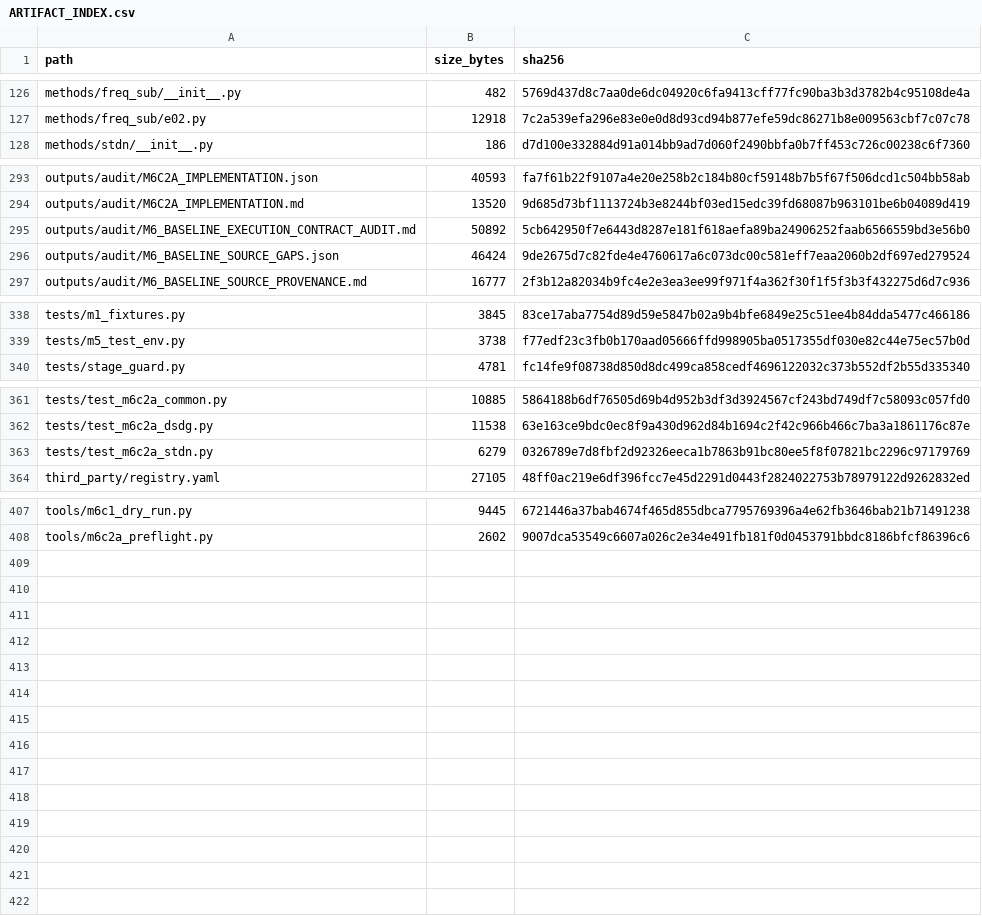
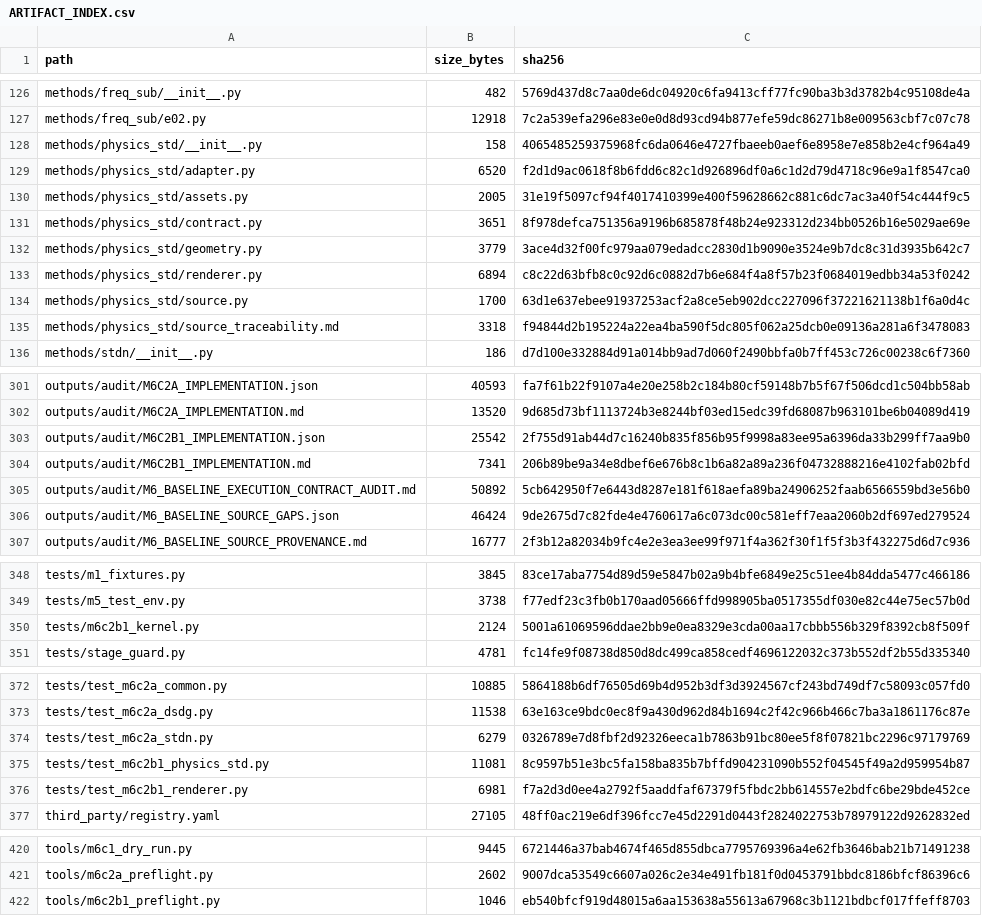
Before and after one commit to COngtuthien/GPAT_TransferBench, a CSV file: outputs/audit/ARTIFACT_INDEX.csv, drawn as a sheet; only a part is shown, gaps mark what is left out; the diff covers the shown part only.

Commit message:
M6C2b1: implement E04 Physics-STD adapter

```diff
--- a/outputs/audit/ARTIFACT_INDEX.csv
+++ b/outputs/audit/ARTIFACT_INDEX.csv
@@ -127,2 +127,10 @@ methods/freq_sub/__init__.py,482,5769d437d8c7aa0de6dc04920c6fa9413cff77fc90ba3b3
 methods/freq_sub/e02.py,12918,7c2a539efa296e83e0e0d8d93cd94b877efe59dc86271b8e009563cbf7c07c78
+methods/physics_std/__init__.py,158,4065485259375968fc6da0646e4727fbaeeb0aef6e8958e7e858b2e4cf964a49
+methods/physics_std/adapter.py,6520,f2d1d9ac0618f8b6fdd6c82c1d926896df0a6c1d2d79d4718c96e9a1f8547ca0
+methods/physics_std/assets.py,2005,31e19f5097cf94f4017410399e400f59628662c881c6dc7ac3a40f54c444f9c5
+methods/physics_std/contract.py,3651,8f978defca751356a9196b685878f48b24e923312d234bb0526b16e5029ae69e
+methods/physics_std/geometry.py,3779,3ace4d32f00fc979aa079edadcc2830d1b9090e3524e9b7dc8c31d3935b642c7
+methods/physics_std/renderer.py,6894,c8c22d63bfb8c0c92d6c0882d7b6e684f4a8f57b23f0684019edbb34a53f0242
+methods/physics_std/source.py,1700,63d1e637ebee91937253acf2a8ce5eb902dcc227096f37221621138b1f6a0d4c
+methods/physics_std/source_traceability.md,3318,f94844d2b195224a22ea4ba590f5dc805f062a25dcb0e09136a281a6f3478083
 methods/stdn/__init__.py,186,d7d100e332884d91a014bb9ad7d060f2490bbfa0b7ff453c726c00238c6f7360
@@ -294,2 +302,4 @@ outputs/audit/M6C2A_IMPLEMENTATION.json,40593,fa7f61b22f9107a4e20e258b2c184b80cf
 outputs/audit/M6C2A_IMPLEMENTATION.md,13520,9d685d73bf1113724b3e8244bf03ed15edc39fd68087b963101be6b04089d419
+outputs/audit/M6C2B1_IMPLEMENTATION.json,25542,2f755d91ab44d7c16240b835f856b95f9998a83ee95a6396da33b299ff7aa9b0
+outputs/audit/M6C2B1_IMPLEMENTATION.md,7341,206b89be9a34e8dbef6e676b8c1b6a82a89a236f04732888216e4102fab02bfd
 outputs/audit/M6_BASELINE_EXECUTION_CONTRACT_AUDIT.md,50892,5cb642950f7e6443d8287e181f618aefa89ba24906252faab6566559bd3e56b0
@@ -339,2 +349,3 @@ tests/m1_fixtures.py,3845,83ce17aba7754d89d59e5847b02a9b4bfe6849e25c51ee4b84dda5
 tests/m5_test_env.py,3738,f77edf23c3fb0b170aad05666ffd998905ba0517355df030e82c44e75ec57b0d
+tests/m6c2b1_kernel.py,2124,5001a61069596ddae2bb9e0ea8329e3cda00aa17cbbb556b329f8392cb8f509f
 tests/stage_guard.py,4781,fc14fe9f08738d850d8dc499ca858cedf4696122032c373b552df2b55d335340
@@ -363,2 +374,4 @@ tests/test_m6c2a_dsdg.py,11538,63e163ce9bdc0ec8f9a430d962d84b1694c2f42c966b466c7
 tests/test_m6c2a_stdn.py,6279,0326789e7d8fbf2d92326eeca1b7863b91bc80ee5f8f07821bc2296c97179769
+tests/test_m6c2b1_physics_std.py,11081,8c9597b51e3bc5fa158ba835b7bffd904231090b552f04545f49a2d959954b87
+tests/test_m6c2b1_renderer.py,6981,f7a2d3d0ee4a2792f5aaddfaf67379f5fbdc2bb614557e2bdfc6be29bde452ce
 third_party/registry.yaml,27105,48ff0ac219e6df396fcc7e45d2291d0443f2824022753b78979122d9262832ed
@@ -408 +421,2 @@ tools/m6c1_dry_run.py,9445,6721446a37bab4674f465d855dbca7795769396a4e62fb3646bab
 tools/m6c2a_preflight.py,2602,9007dca53549c6607a026c2e34e491fb181f0d0453791bbdc8186bfcf86396c6
+tools/m6c2b1_preflight.py,1046,eb540bfcf919d48015a6aa153638a55613a67968c3b1121bdbcf017ffeff8703
```
Also changed, not shown: 6 edited cells elsewhere in this file, 17 other files.
